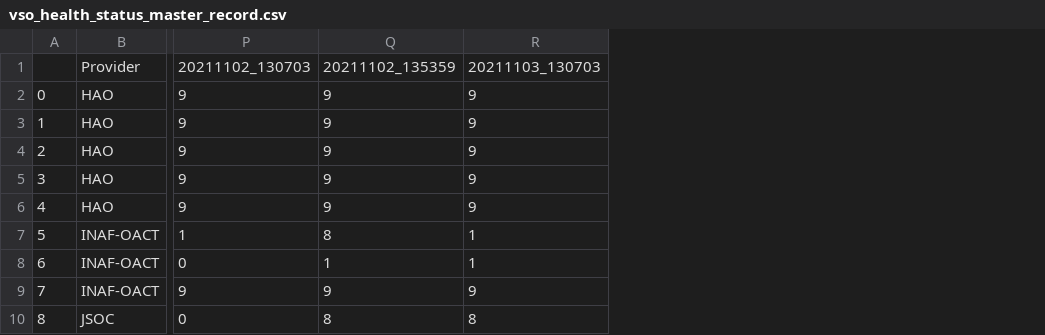
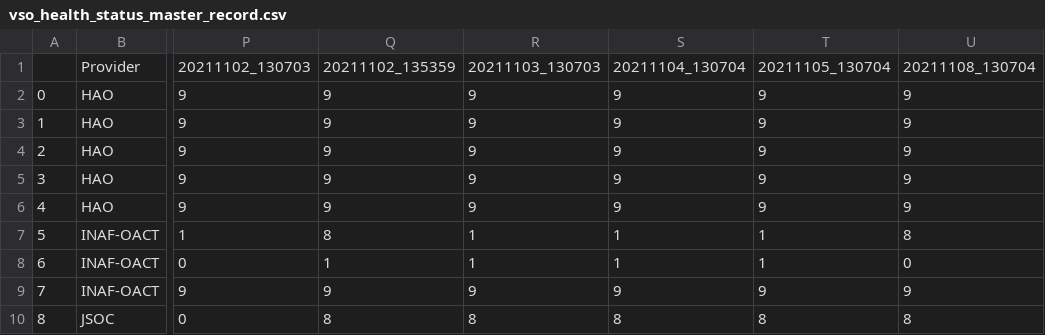
Before and after one commit to aringlis/vso_health, a CSV file: vso_health_status_master_record.csv, drawn as a sheet; only a part is shown, gaps mark what is left out; the diff names each change by its address in the sheet, - before the commit and + after, or states it on an @@ line.

```diff
--- a/vso_health_status_master_record.csv
+++ b/vso_health_status_master_record.csv
+column S, rows 1-10: 20211104_130704 | 9 | 9 | 9 | 9 | 9 | 1 | 1 | 9 | 8
+column T, rows 1-10: 20211105_130704 | 9 | 9 | 9 | 9 | 9 | 1 | 1 | 9 | 8
+column U, rows 1-10: 20211108_130704 | 9 | 9 | 9 | 9 | 9 | 8 | 0 | 9 | 8
```
Also changed, not shown: 1 other file.
